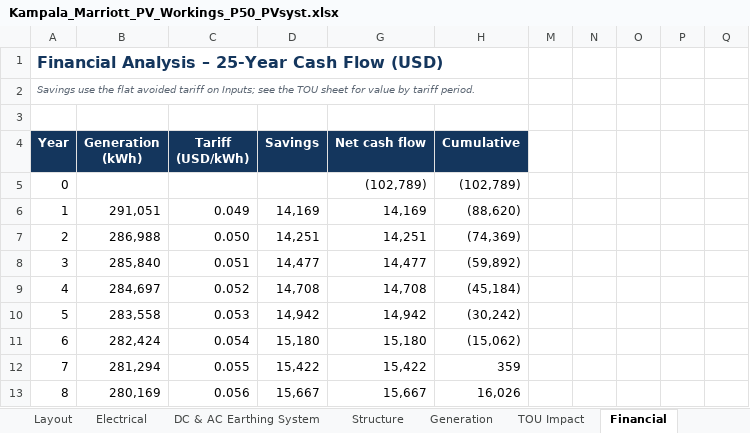
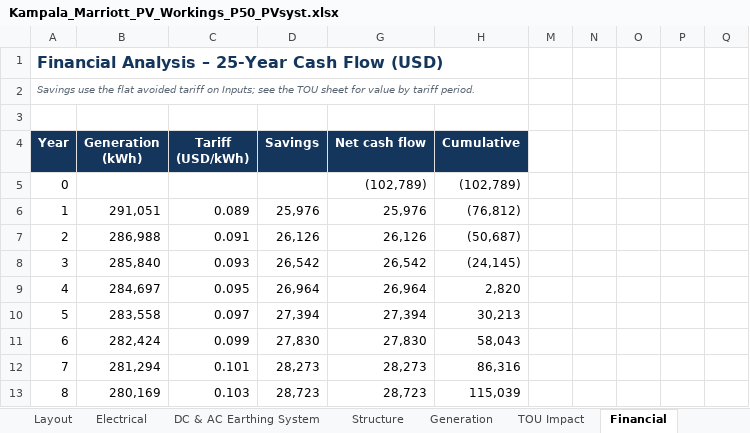
Before and after one commit to mahilfernando/Tracker-Layout_Tororo-PV, an Excel workbook: solar-mezzanine-roof/report/Kampala_Marriott_PV_Workings_P50_PVsyst.xlsx, sheet Financial, drawn as a sheet; only a part is shown; values as stored, in another font and other column widths than the file's, no borders; charts and pictures not drawn; the diff covers the shown part only; the diff names each change by its address in the sheet, - before the commit and + after, or states it on an @@ line.

```diff
--- a/solar-mezzanine-roof/report/Kampala_Marriott_PV_Workings_P50_PVsyst.xlsx (sheet Financial)
+++ b/solar-mezzanine-roof/report/Kampala_Marriott_PV_Workings_P50_PVsyst.xlsx (sheet Financial)
-C6 (Tariff (USD/kWh)): 0.049
+C6 (Tariff (USD/kWh)): 0.089
-D6 (Savings): 14,169
+D6 (Savings): 25,976
-G6 (Net cash flow): 14,169
+G6 (Net cash flow): 25,976
-H6 (Cumulative): (88,620)
+H6 (Cumulative): (76,812)
-C7 (Tariff (USD/kWh)): 0.050
+C7 (Tariff (USD/kWh)): 0.091
-D7 (Savings): 14,251
+D7 (Savings): 26,126
-G7 (Net cash flow): 14,251
+G7 (Net cash flow): 26,126
-H7 (Cumulative): (74,369)
+H7 (Cumulative): (50,687)
-C8 (Tariff (USD/kWh)): 0.051
+C8 (Tariff (USD/kWh)): 0.093
-D8 (Savings): 14,477
+D8 (Savings): 26,542
-G8 (Net cash flow): 14,477
+G8 (Net cash flow): 26,542
-H8 (Cumulative): (59,892)
+H8 (Cumulative): (24,145)
-C9 (Tariff (USD/kWh)): 0.052
+C9 (Tariff (USD/kWh)): 0.095
-D9 (Savings): 14,708
+D9 (Savings): 26,964
-G9 (Net cash flow): 14,708
+G9 (Net cash flow): 26,964
-H9 (Cumulative): (45,184)
+H9 (Cumulative): 2,820
-C10 (Tariff (USD/kWh)): 0.053
+C10 (Tariff (USD/kWh)): 0.097
-D10 (Savings): 14,942
+D10 (Savings): 27,394
-G10 (Net cash flow): 14,942
+G10 (Net cash flow): 27,394
-H10 (Cumulative): (30,242)
+H10 (Cumulative): 30,213
-C11 (Tariff (USD/kWh)): 0.054
+C11 (Tariff (USD/kWh)): 0.099
-D11 (Savings): 15,180
+D11 (Savings): 27,830
-G11 (Net cash flow): 15,180
+G11 (Net cash flow): 27,830
-H11 (Cumulative): (15,062)
+H11 (Cumulative): 58,043
-C12 (Tariff (USD/kWh)): 0.055
+C12 (Tariff (USD/kWh)): 0.101
-D12 (Savings): 15,422
+D12 (Savings): 28,273
-G12 (Net cash flow): 15,422
+G12 (Net cash flow): 28,273
-H12 (Cumulative): 359
+H12 (Cumulative): 86,316
-C13 (Tariff (USD/kWh)): 0.056
+C13 (Tariff (USD/kWh)): 0.103
-D13 (Savings): 15,667
+D13 (Savings): 28,723
-G13 (Net cash flow): 15,667
+G13 (Net cash flow): 28,723
-H13 (Cumulative): 16,026
+H13 (Cumulative): 115,039
```
Also changed, not shown: 37 edited cells elsewhere in this sheet, sheet TOU Impact, sheet Sensitivity, sheet Energy Bill, sheet Inputs, sheet Summary, hidden cells, charts or pictures, 8 other files.
